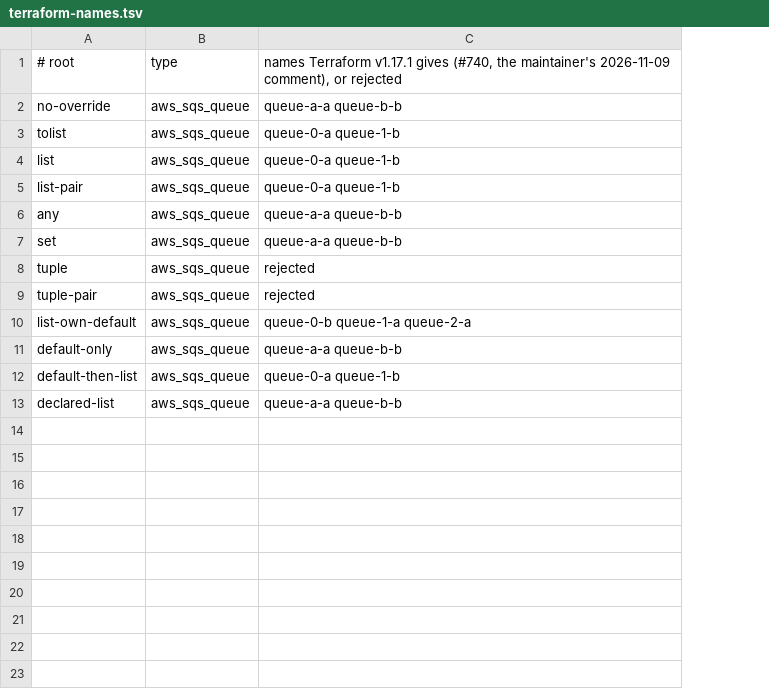
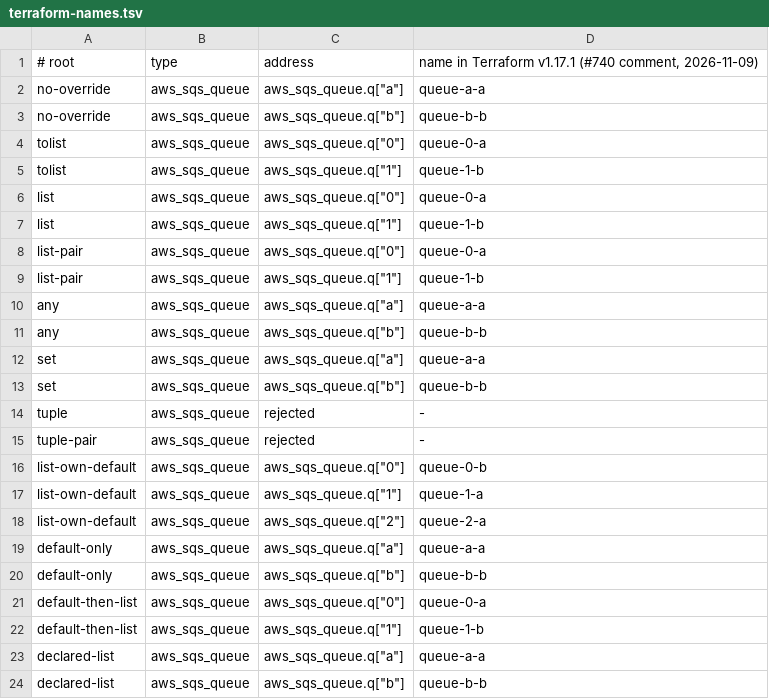
Before and after one commit to ClaudioMascaro/meada, a TSV file: .claude/skills/prove-meada/scripts/a7-tf-set/terraform-names.tsv, drawn as a sheet; removed rows and columns are numbered as before the commit, all else as after; the diff names each change by its address in the sheet, - before the commit and + after, or states it on an @@ line.

```diff
--- a/.claude/skills/prove-meada/scripts/a7-tf-set/terraform-names.tsv
+++ b/.claude/skills/prove-meada/scripts/a7-tf-set/terraform-names.tsv
-column C, rows 1-13: names Terraform v1.17.1 gives (#740, the maintainer's 2026-11-09 comment), or rejected | queue-a-a queue-b-b | queue-0-a queue-1-b | queue-0-a queue-1-b | queue-0-a queue-1-b | queue-a-a queue-b-b | queue-a-a queue-b-b | rejected | rejected | queue-0-b queue-1-a queue-2-a | queue-a-a queue-b-b | queue-0-a queue-1-b | queue-a-a queue-b-b
+column C, rows 1-2: address | aws_sqs_queue.q["a"]; rows 5-6: aws_sqs_queue.q["1"] | aws_sqs_queue.q["0"]; rows 9-10: aws_sqs_queue.q["1"] | aws_sqs_queue.q["a"]; rows 13-16: aws_sqs_queue.q["b"] | rejected | rejected | aws_sqs_queue.q["0"]; rows 20-21: aws_sqs_queue.q["b"] | aws_sqs_queue.q["0"]; row 23: aws_sqs_queue.q["a"]
+column D, rows 1-2: name in Terraform v1.17.1 (#740 comment, 2026-11-09) | queue-a-a; rows 5-6: queue-1-b | queue-0-a; rows 9-10: queue-1-b | queue-a-a; rows 13-16: queue-b-b | - | - | queue-0-b; rows 20-21: queue-b-b | queue-0-a; row 23: queue-a-a
+row 3: no-override | aws_sqs_queue | aws_sqs_queue.q["b"] | queue-b-b
+row 4: tolist | aws_sqs_queue | aws_sqs_queue.q["0"] | queue-0-a
+row 7: list | aws_sqs_queue | aws_sqs_queue.q["1"] | queue-1-b
+row 8: list-pair | aws_sqs_queue | aws_sqs_queue.q["0"] | queue-0-a
+row 11: any | aws_sqs_queue | aws_sqs_queue.q["b"] | queue-b-b
+row 12: set | aws_sqs_queue | aws_sqs_queue.q["a"] | queue-a-a
+row 17: list-own-default | aws_sqs_queue | aws_sqs_queue.q["1"] | queue-1-a
+row 18: list-own-default | aws_sqs_queue | aws_sqs_queue.q["2"] | queue-2-a
+row 19: default-only | aws_sqs_queue | aws_sqs_queue.q["a"] | queue-a-a
+row 22: default-then-list | aws_sqs_queue | aws_sqs_queue.q["1"] | queue-1-b
+row 24: declared-list | aws_sqs_queue | aws_sqs_queue.q["b"] | queue-b-b
```
Also changed, not shown: 7 other files.
